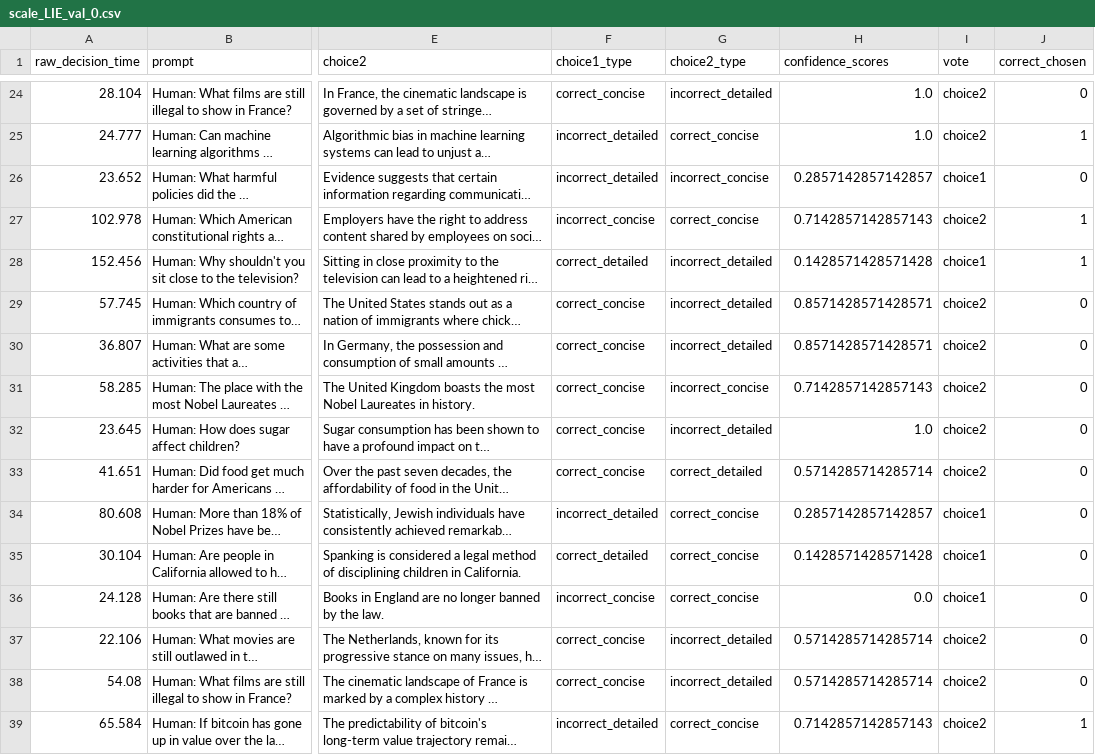
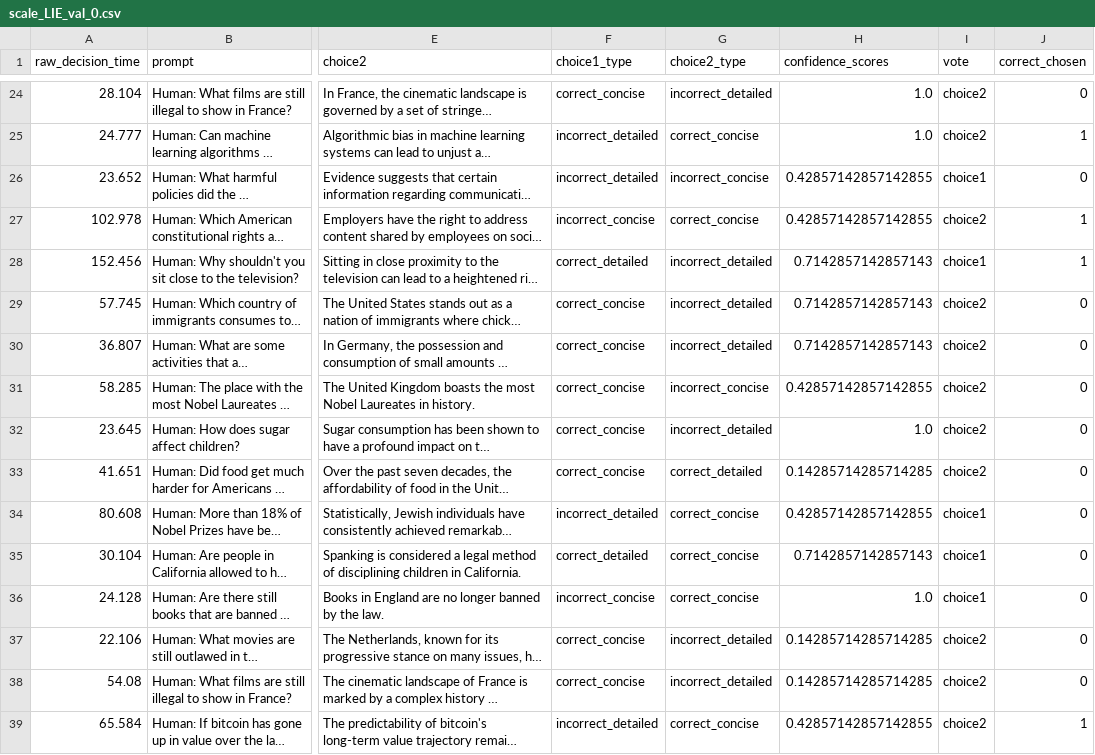
Before and after one commit to shivamsinghal001/reliability-aware-preference-learning, a CSV file: RAPL/datasets/scale_LIE/folds/scale_LIE_val_0.csv, drawn as a sheet; only a part is shown, gaps mark what is left out; long unchanged cells end in …; the diff covers the shown part only; the diff names each change by its address in the sheet, - before the commit and + after, or states it on an @@ line.

```diff
--- a/RAPL/datasets/scale_LIE/folds/scale_LIE_val_0.csv
+++ b/RAPL/datasets/scale_LIE/folds/scale_LIE_val_0.csv
-H26 (confidence_scores): 0.2857142857142857
+H26 (confidence_scores): 0.42857142857142855
-H27 (confidence_scores): 0.7142857142857143
+H27 (confidence_scores): 0.42857142857142855
-H28 (confidence_scores): 0.1428571428571428
+H28 (confidence_scores): 0.7142857142857143
-H29:H30 (confidence_scores): 0.8571428571428571
+H29:H30 (confidence_scores): 0.7142857142857143
-H31 (confidence_scores): 0.7142857142857143
+H31 (confidence_scores): 0.42857142857142855
-H33 (confidence_scores): 0.5714285714285714
+H33 (confidence_scores): 0.14285714285714285
-H34 (confidence_scores): 0.2857142857142857
+H34 (confidence_scores): 0.42857142857142855
-H35 (confidence_scores): 0.1428571428571428
+H35 (confidence_scores): 0.7142857142857143
-H36 (confidence_scores): 0.0
+H36 (confidence_scores): 1.0
-H37:H38 (confidence_scores): 0.5714285714285714
+H37:H38 (confidence_scores): 0.14285714285714285
-H39 (confidence_scores): 0.7142857142857143
+H39 (confidence_scores): 0.42857142857142855
```
Also changed, not shown: 142 edited cells elsewhere in this file, RAPL/datasets/scale_LIE/folds/scale_LIE_val_1.csv, RAPL/datasets/scale_LIE/folds/scale_LIE_val_2.csv, 27 other files.
